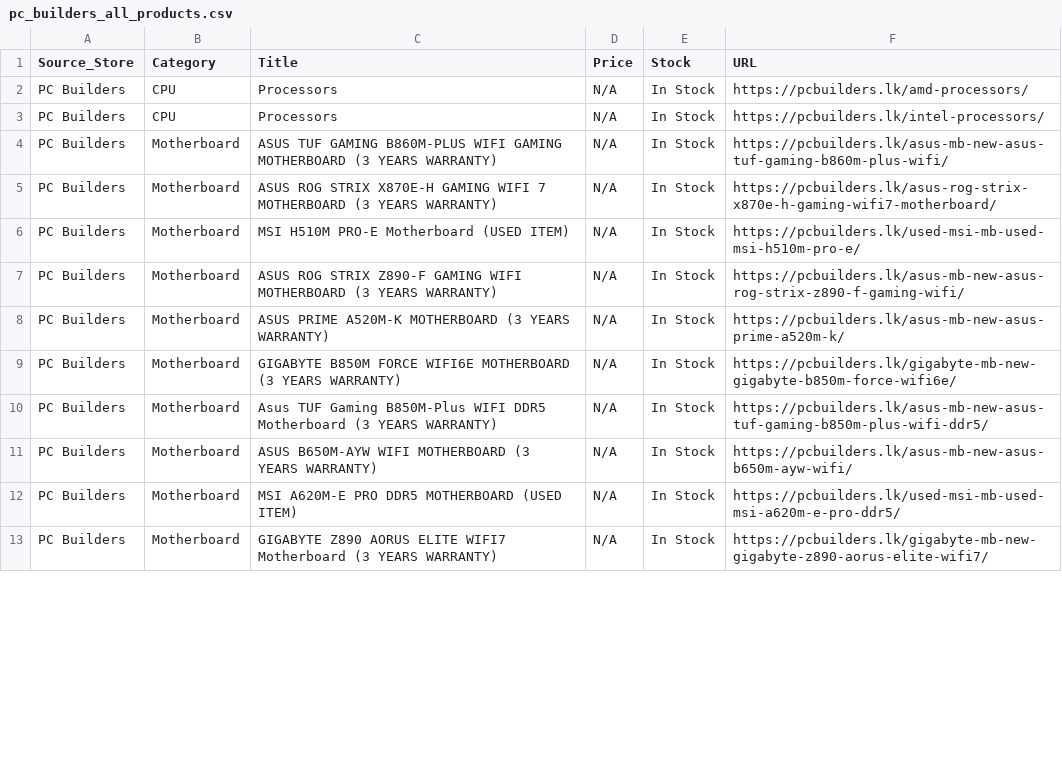
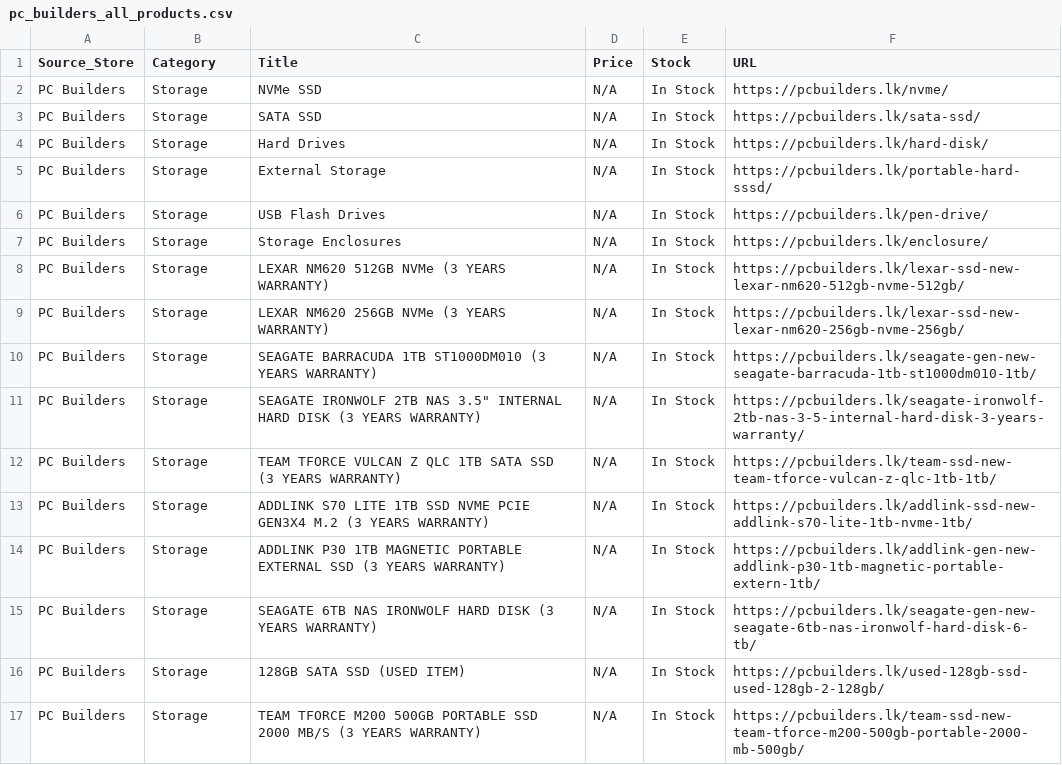
Before and after one commit to ChalanaDilshan/rig-recon, a CSV file: data/raw/pc_builders_all_products.csv, drawn as a sheet; only a part is shown; the diff covers the shown part only.

```diff
--- a/data/raw/pc_builders_all_products.csv
+++ b/data/raw/pc_builders_all_products.csv
@@ -1,13 +1,17 @@
 Source_Store,Category,Title,Price,Stock,URL
-PC Builders,CPU,Processors,N/A,In Stock,https://pcbuilders.lk/amd-processors/
-PC Builders,CPU,Processors,N/A,In Stock,https://pcbuilders.lk/intel-processors/
-PC Builders,Motherboard,ASUS TUF GAMING B860M-PLUS WIFI GAMING MOTHERBOARD (3 YEARS WARRANTY),N/A,In Stock,https://pcbuilders.lk/asus-mb-new-asus-tuf-gaming-b860m-plus-wifi/
-PC Builders,Motherboard,ASUS ROG STRIX X870E-H GAMING WIFI 7 MOTHERBOARD (3 YEARS WARRANTY),N/A,In Stock,https://pcbuilders.lk/asus-rog-strix-x870e-h-gaming-wifi7-motherboard/
-PC Builders,Motherboard,MSI H510M PRO-E Motherboard (USED ITEM),N/A,In Stock,https://pcbuilders.lk/used-msi-mb-used-msi-h510m-pro-e/
-PC Builders,Motherboard,ASUS ROG STRIX Z890-F GAMING WIFI MOTHERBOARD (3 YEARS WARRANTY),N/A,In Stock,https://pcbuilders.lk/asus-mb-new-asus-rog-strix-z890-f-gaming-wifi/
-PC Builders,Motherboard,ASUS PRIME A520M-K MOTHERBOARD (3 YEARS WARRANTY),N/A,In Stock,https://pcbuilders.lk/asus-mb-new-asus-prime-a520m-k/
-PC Builders,Motherboard,GIGABYTE B850M FORCE WIFI6E MOTHERBOARD (3 YEARS WARRANTY),N/A,In Stock,https://pcbuilders.lk/gigabyte-mb-new-gigabyte-b850m-force-wifi6e/
-PC Builders,Motherboard,Asus TUF Gaming B850M-Plus WIFI DDR5 Motherboard (3 YEARS WARRANTY),N/A,In Stock,https://pcbuilders.lk/asus-mb-new-asus-tuf-gaming-b850m-plus-wifi-ddr5/
-PC Builders,Motherboard,ASUS B650M-AYW WIFI MOTHERBOARD (3 YEARS WARRANTY),N/A,In Stock,https://pcbuilders.lk/asus-mb-new-asus-b650m-ayw-wifi/
-PC Builders,Motherboard,MSI A620M-E PRO DDR5 MOTHERBOARD (USED ITEM),N/A,In Stock,https://pcbuilders.lk/used-msi-mb-used-msi-a620m-e-pro-ddr5/
-PC Builders,Motherboard,GIGABYTE Z890 AORUS ELITE WIFI7 Motherboard (3 YEARS WARRANTY),N/A,In Stock,https://pcbuilders.lk/gigabyte-mb-new-gigabyte-z890-aorus-elite-wifi7/
+PC Builders,Storage,NVMe SSD,N/A,In Stock,https://pcbuilders.lk/nvme/
+PC Builders,Storage,SATA SSD,N/A,In Stock,https://pcbuilders.lk/sata-ssd/
+PC Builders,Storage,Hard Drives,N/A,In Stock,https://pcbuilders.lk/hard-disk/
+PC Builders,Storage,External Storage,N/A,In Stock,https://pcbuilders.lk/portable-hard-sssd/
+PC Builders,Storage,USB Flash Drives,N/A,In Stock,https://pcbuilders.lk/pen-drive/
+PC Builders,Storage,Storage Enclosures,N/A,In Stock,https://pcbuilders.lk/enclosure/
+PC Builders,Storage,LEXAR NM620 512GB NVMe (3 YEARS WARRANTY),N/A,In Stock,https://pcbuilders.lk/lexar-ssd-new-lexar-nm620-512gb-nvme-512gb/
+PC Builders,Storage,LEXAR NM620 256GB NVMe (3 YEARS WARRANTY),N/A,In Stock,https://pcbuilders.lk/lexar-ssd-new-lexar-nm620-256gb-nvme-256gb/
+PC Builders,Storage,SEAGATE BARRACUDA 1TB ST1000DM010 (3 YEARS WARRANTY),N/A,In Stock,https://pcbuilders.lk/seagate-gen-new-seagate-barracuda-1tb-st1000dm010-1tb/
+PC Builders,Storage,"SEAGATE IRONWOLF 2TB NAS 3.5"" INTERNAL HARD DISK (3 YEARS WARRANTY)",N/A,In Stock,https://pcbuilders.lk/seagate-ironwolf-2tb-nas-3-5-internal-hard-disk-3-years-warranty/
+PC Builders,Storage,TEAM TFORCE VULCAN Z QLC 1TB SATA SSD (3 YEARS WARRANTY),N/A,In Stock,https://pcbuilders.lk/team-ssd-new-team-tforce-vulcan-z-qlc-1tb-1tb/
+PC Builders,Storage,ADDLINK S70 LITE 1TB SSD NVME PCIE GEN3X4 M.2 (3 YEARS WARRANTY),N/A,In Stock,https://pcbuilders.lk/addlink-ssd-new-addlink-s70-lite-1tb-nvme-1tb/
+PC Builders,Storage,ADDLINK P30 1TB MAGNETIC PORTABLE EXTERNAL SSD (3 YEARS WARRANTY),N/A,In Stock,https://pcbuilders.lk/addlink-gen-new-addlink-p30-1tb-magnetic-portable-extern-1tb/
+PC Builders,Storage,SEAGATE 6TB NAS IRONWOLF HARD DISK (3 YEARS WARRANTY),N/A,In Stock,https://pcbuilders.lk/seagate-gen-new-seagate-6tb-nas-ironwolf-hard-disk-6-tb/
+PC Builders,Storage,128GB SATA SSD (USED ITEM),N/A,In Stock,https://pcbuilders.lk/used-128gb-ssd-used-128gb-2-128gb/
+PC Builders,Storage,TEAM TFORCE M200 500GB PORTABLE SSD 2000 MB/S (3 YEARS WARRANTY),N/A,In Stock,https://pcbuilders.lk/team-ssd-new-team-tforce-m200-500gb-portable-2000-mb-500gb/
```
Also changed, not shown: 6 edited cells elsewhere in this file, data/raw/nanotek_all_products.csv, data/raw/redline_technologies_all_products.csv, 5 other files.
